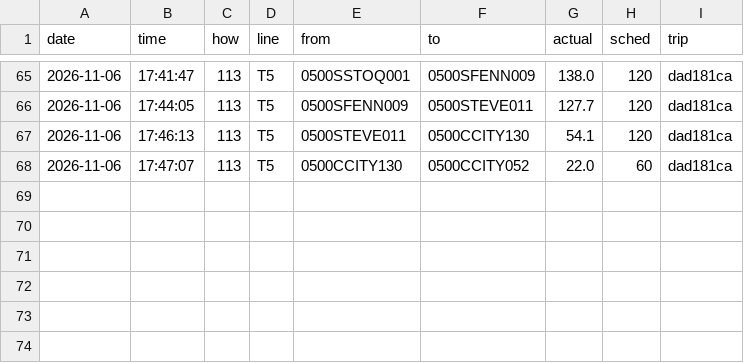
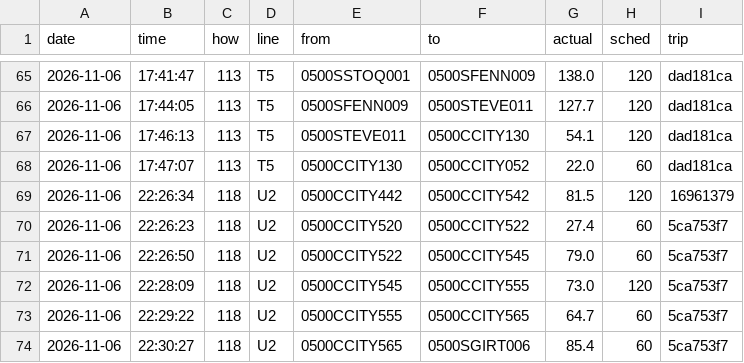
Before and after one commit to maxwilliamfoster-sys/the-route, a CSV file: crossings/2026-11-06.csv, drawn as a sheet; only a part is shown, gaps mark what is left out.

```diff
--- a/crossings/2026-11-06.csv
+++ b/crossings/2026-11-06.csv
@@ -68 +68,7 @@ date,time,how,line,from,to,actual,sched,trip
 2026-11-06,17:47:07,113,T5,0500CCITY130,0500CCITY052,22.0,60,dad181ca
+2026-11-06,22:26:34,118,U2,0500CCITY442,0500CCITY542,81.5,120,16961379
+2026-11-06,22:26:23,118,U2,0500CCITY520,0500CCITY522,27.4,60,5ca753f7
+2026-11-06,22:26:50,118,U2,0500CCITY522,0500CCITY545,79.0,60,5ca753f7
+2026-11-06,22:28:09,118,U2,0500CCITY545,0500CCITY555,73.0,120,5ca753f7
+2026-11-06,22:29:22,118,U2,0500CCITY555,0500CCITY565,64.7,60,5ca753f7
+2026-11-06,22:30:27,118,U2,0500CCITY565,0500SGIRT006,85.4,60,5ca753f7
```
Also changed, not shown: 1 other file.
